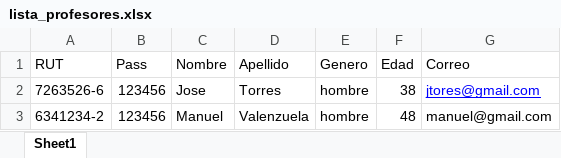
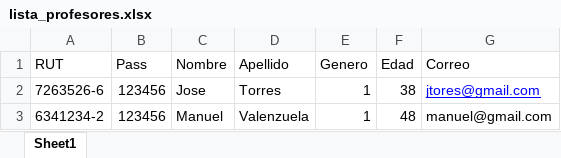
Before and after one commit to rodrigorm93/ProyectoCalidad, an Excel workbook: BD y Archivos importados/lista_profesores.xlsx, sheet Sheet1, drawn as a sheet; values as stored, in another font and other column widths than the file's, no borders; the diff names each change by its address in the sheet, - before the commit and + after, or states it on an @@ line.

```diff
--- a/BD y Archivos importados/lista_profesores.xlsx (sheet Sheet1)
+++ b/BD y Archivos importados/lista_profesores.xlsx (sheet Sheet1)
-E2:E3 (Genero): hombre
+E2:E3 (Genero): 1
```
Also changed, not shown: 3 other files.
